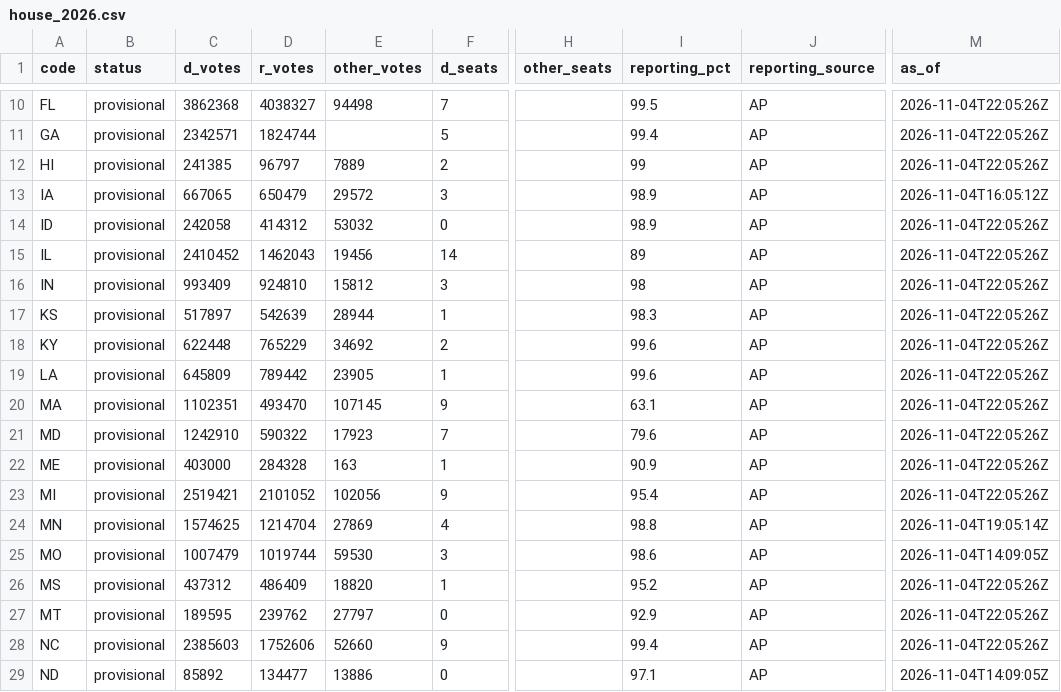
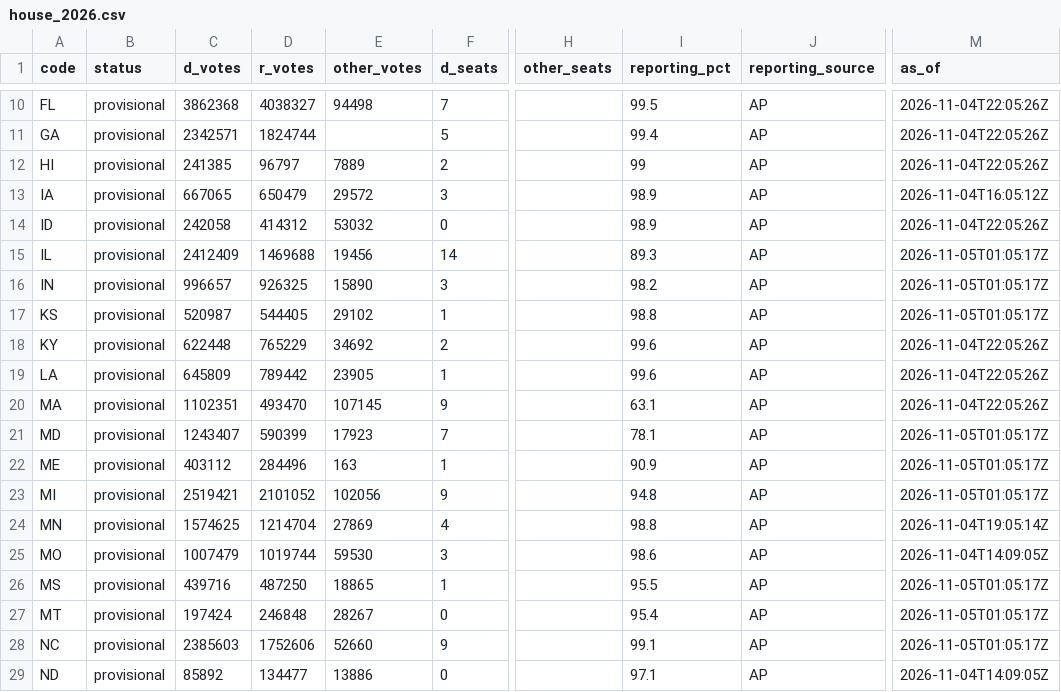
Before and after one commit to axelhufford/the-proportional-house, a CSV file: data-pipeline/results/house_2026.csv, drawn as a sheet; only a part is shown, gaps mark what is left out; the diff covers the shown part only; the diff names each change by its address in the sheet, - before the commit and + after, or states it on an @@ line.

```diff
--- a/data-pipeline/results/house_2026.csv
+++ b/data-pipeline/results/house_2026.csv
-C15 (d_votes): 2410452
+C15 (d_votes): 2412409
-D15 (r_votes): 1462043
+D15 (r_votes): 1469688
-I15 (reporting_pct): 89
+I15 (reporting_pct): 89.3
-M15:M17 (as_of): 2026-11-04T22:05:26Z
+M15:M17 (as_of): 2026-11-05T01:05:17Z
-C16 (d_votes): 993409
+C16 (d_votes): 996657
-D16 (r_votes): 924810
+D16 (r_votes): 926325
-E16 (other_votes): 15812
+E16 (other_votes): 15890
-I16 (reporting_pct): 98
+I16 (reporting_pct): 98.2
-C17 (d_votes): 517897
+C17 (d_votes): 520987
-D17 (r_votes): 542639
+D17 (r_votes): 544405
-E17 (other_votes): 28944
+E17 (other_votes): 29102
-I17 (reporting_pct): 98.3
+I17 (reporting_pct): 98.8
-C21 (d_votes): 1242910
+C21 (d_votes): 1243407
-D21 (r_votes): 590322
+D21 (r_votes): 590399
-I21 (reporting_pct): 79.6
+I21 (reporting_pct): 78.1
-M21:M23 (as_of): 2026-11-04T22:05:26Z
+M21:M23 (as_of): 2026-11-05T01:05:17Z
-C22 (d_votes): 403000
+C22 (d_votes): 403112
-D22 (r_votes): 284328
+D22 (r_votes): 284496
-I23 (reporting_pct): 95.4
+I23 (reporting_pct): 94.8
-C26 (d_votes): 437312
+C26 (d_votes): 439716
-D26 (r_votes): 486409
+D26 (r_votes): 487250
-E26 (other_votes): 18820
+E26 (other_votes): 18865
-I26 (reporting_pct): 95.2
+I26 (reporting_pct): 95.5
-M26:M28 (as_of): 2026-11-04T22:05:26Z
+M26:M28 (as_of): 2026-11-05T01:05:17Z
-C27 (d_votes): 189595
+C27 (d_votes): 197424
-D27 (r_votes): 239762
+D27 (r_votes): 246848
-E27 (other_votes): 27797
+E27 (other_votes): 28267
-I27 (reporting_pct): 92.9
+I27 (reporting_pct): 95.4
-I28 (reporting_pct): 99.4
+I28 (reporting_pct): 99.1
```
Also changed, not shown: 69 edited cells elsewhere in this file, data-pipeline/results/race_calls_2026.csv.
